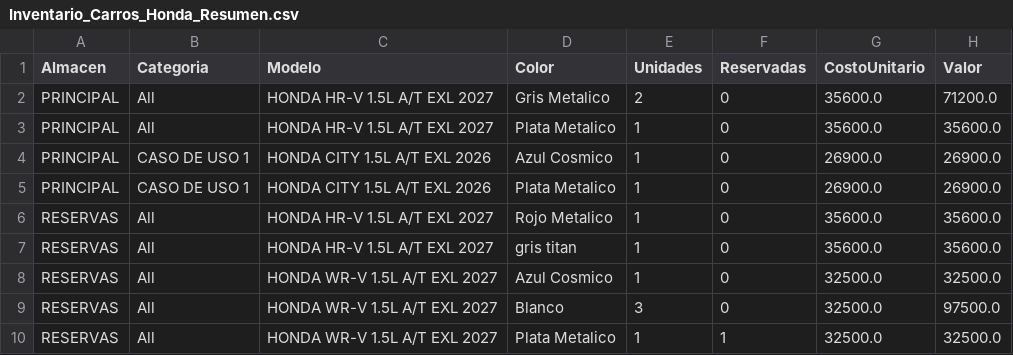
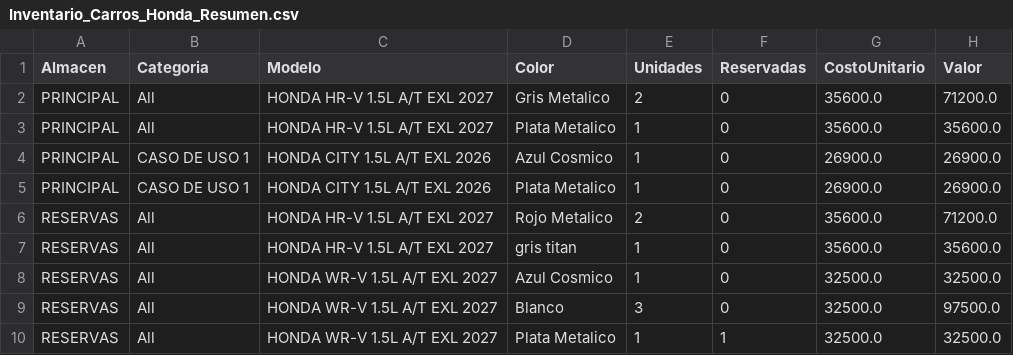
Before and after one commit to latinbienti-sys/inventariohonda, a CSV file: Inventario_Carros_Honda_Resumen.csv, drawn as a sheet.

```diff
--- a/Inventario_Carros_Honda_Resumen.csv
+++ b/Inventario_Carros_Honda_Resumen.csv
@@ -5,3 +5,3 @@ PRINCIPAL;CASO DE USO 1;HONDA CITY 1.5L A/T EXL 2026;Azul Cosmico;1;0;26900.0;26
 PRINCIPAL;CASO DE USO 1;HONDA CITY 1.5L A/T EXL 2026;Plata Metalico;1;0;26900.0;26900.0
-RESERVAS;All;HONDA HR-V 1.5L A/T EXL 2027;Rojo Metalico;1;0;35600.0;35600.0
+RESERVAS;All;HONDA HR-V 1.5L A/T EXL 2027;Rojo Metalico;2;0;35600.0;71200.0
 RESERVAS;All;HONDA HR-V 1.5L A/T EXL 2027;gris titan;1;0;35600.0;35600.0
```
Also changed, not shown: Inventario_Carros_Honda_Detalle.csv, 2 other files.
